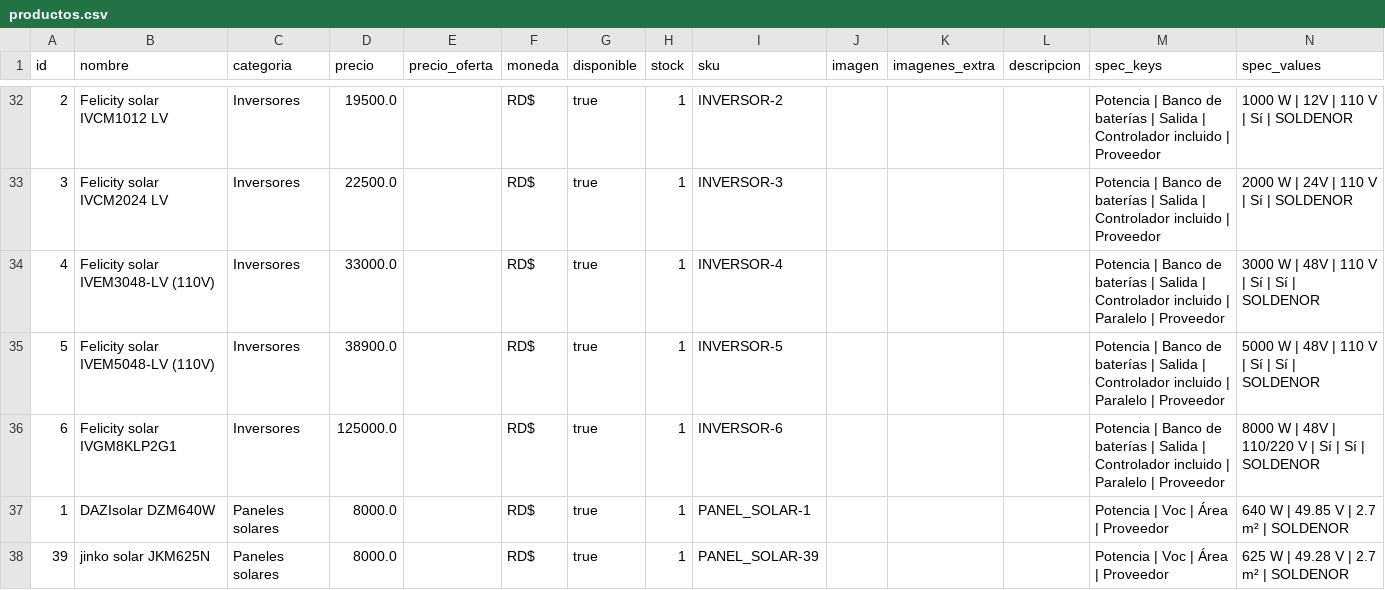
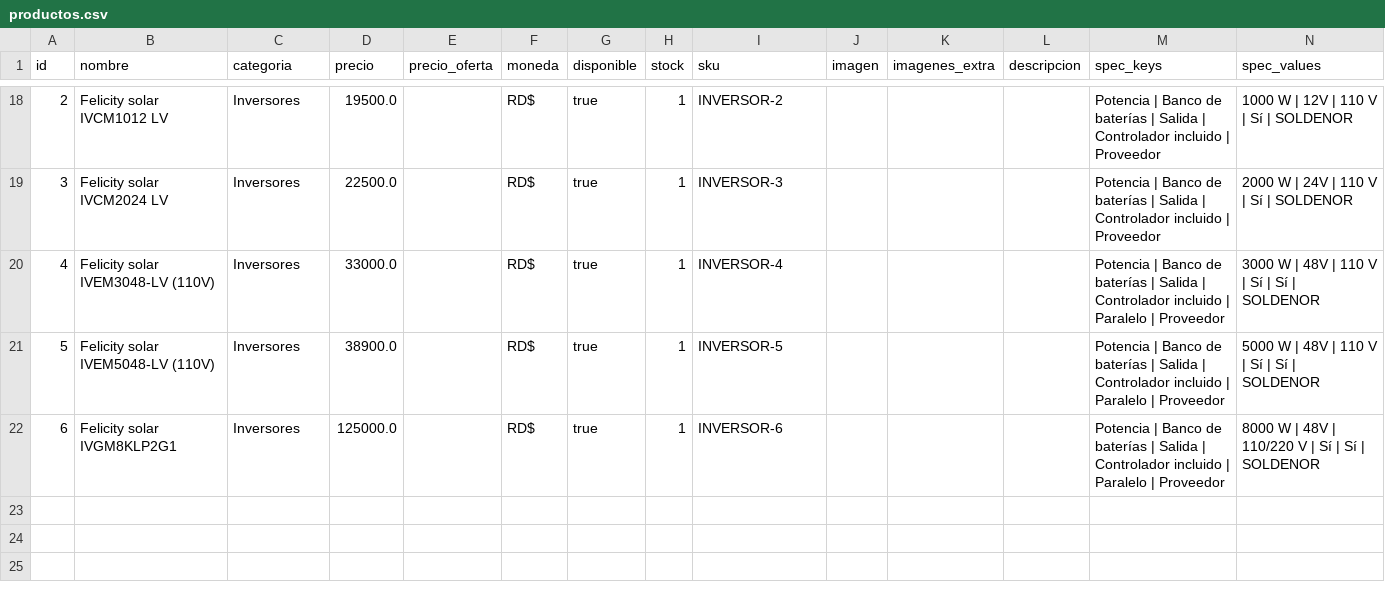
Before and after one commit to nil21257-stack/soldenor-web, a CSV file: productos.csv, drawn as a sheet; only a part is shown, gaps mark what is left out; the diff covers the shown part only.

```diff
--- a/productos.csv
+++ b/productos.csv
@@ -36,3 +22 @@
 6,Felicity solar IVGM8KLP2G1,Inversores,125000.0,,RD$,true,1,INVERSOR-6,,,,Potencia | Banco de baterías | Salida | Controlador incluido | Paralelo | Proveedor,8000 W | 48V | 110/220 V | Sí | Sí | SOLDENOR
-1,DAZIsolar DZM640W,Paneles solares,8000.0,,RD$,true,1,PANEL_SOLAR-1,,,,Potencia | Voc | Área | Proveedor,640 W | 49.85 V | 2.7 m² | SOLDENOR
-39,jinko solar JKM625N,Paneles solares,8000.0,,RD$,true,1,PANEL_SOLAR-39,,,,Potencia | Voc | Área | Proveedor,625 W | 49.28 V | 2.7 m² | SOLDENOR
```
Also changed, not shown: 14 removed rows and 27 edited cells elsewhere in this file.
